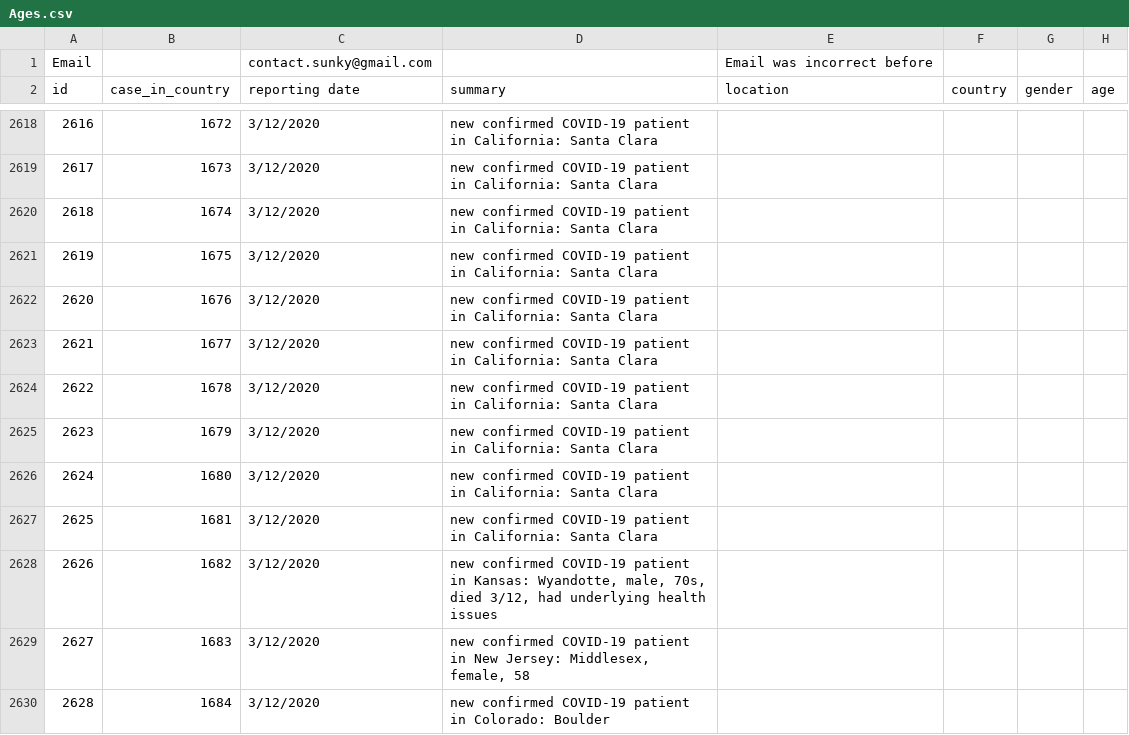
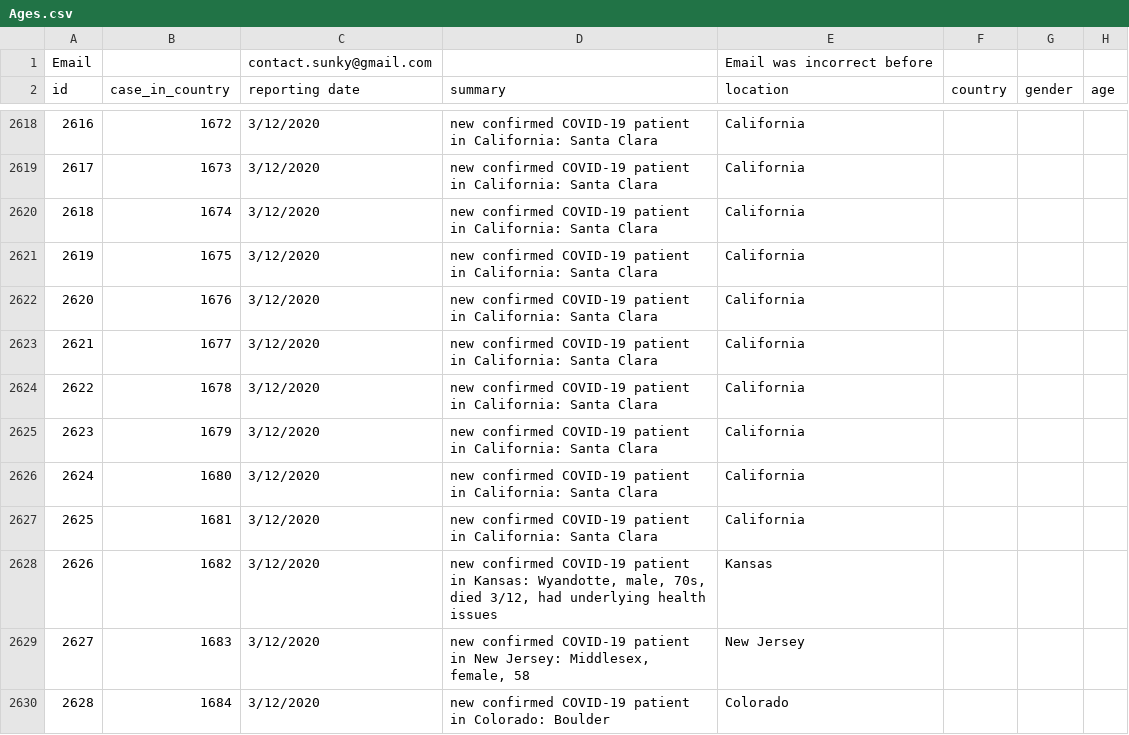
Before and after one commit to maxwell-yaron/covid-19, a CSV file: resources/Ages.csv, drawn as a sheet; only a part is shown, gaps mark what is left out; the diff covers the shown part only; the diff names each change by its address in the sheet, - before the commit and + after, or states it on an @@ line.

```diff
--- a/resources/Ages.csv
+++ b/resources/Ages.csv
-E2618:E2627 (location): (empty)
+E2618:E2627 (location): California
-E2628 (location): (empty)
+E2628 (location): Kansas
-E2629 (location): (empty)
+E2629 (location): New Jersey
-E2630 (location): (empty)
+E2630 (location): Colorado
```
Also changed, not shown: 110 edited cells elsewhere in this file, resources/Confirmed.csv, resources/Deaths.csv, 4 other files.
